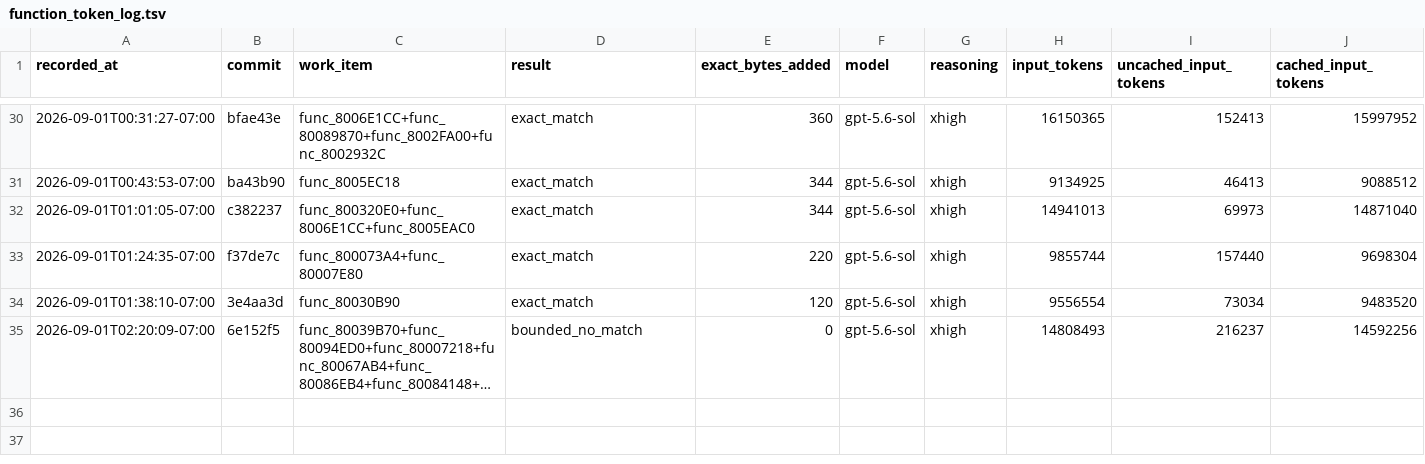
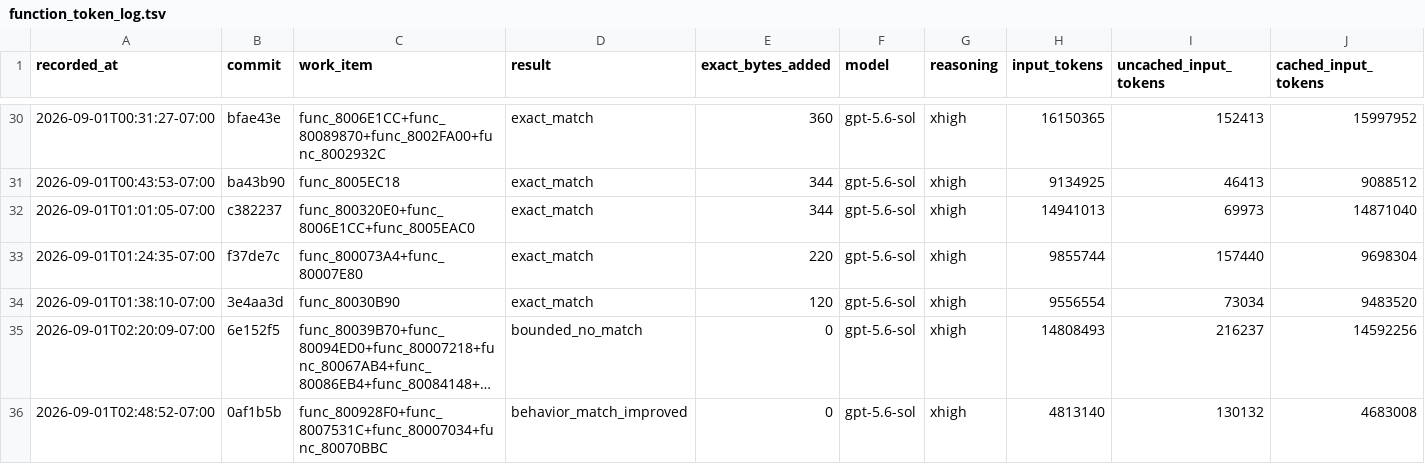
Before and after one commit to doctorjelly/podcruise, a TSV file: docs/function_token_log.tsv, drawn as a sheet; only a part is shown, gaps mark what is left out; long unchanged cells end in …; rows hold the shown columns only; the diff names each change by its address in the sheet, - before the commit and + after, or states it on an @@ line.

```diff
--- a/docs/function_token_log.tsv
+++ b/docs/function_token_log.tsv
+row 36: 2026-09-01T02:48:52-07:00 | 0af1b5b | func_800928F0+func_8007531C+func_80007034+func_80070BBC | behavior_match_improved | 0 | gpt-5.6-sol | xhigh | 4813140 | 130132 | 4683008
```
